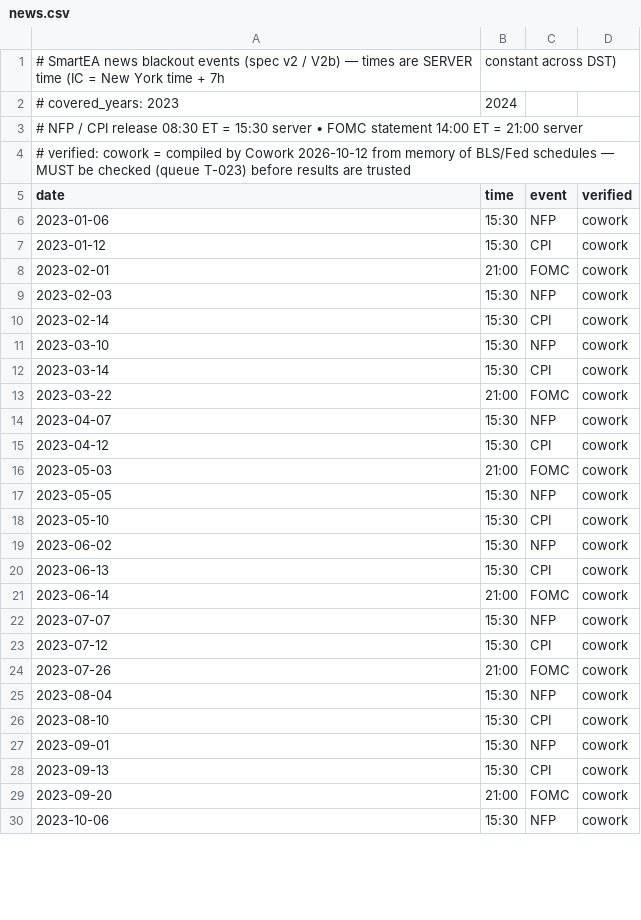
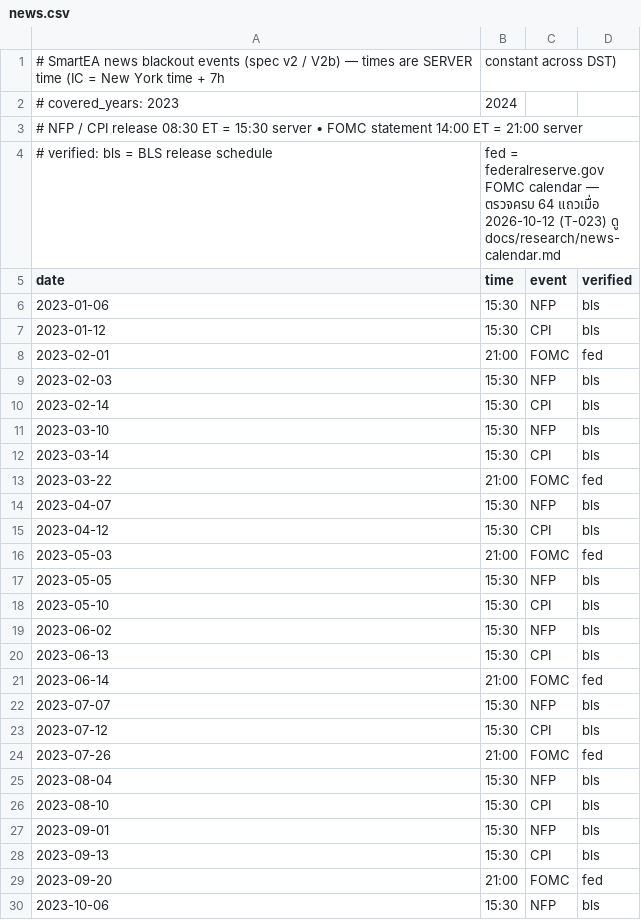
Before and after one commit to passavut-cho/mt5, a CSV file: data/files/news.csv, drawn as a sheet; only a part is shown; the diff covers the shown part only.

```diff
--- a/data/files/news.csv
+++ b/data/files/news.csv
@@ -3,28 +3,28 @@
 # NFP / CPI release 08:30 ET = 15:30 server • FOMC statement 14:00 ET = 21:00 server
-# verified: cowork = compiled by Cowork 2026-10-12 from memory of BLS/Fed schedules — MUST be checked (queue T-023) before results are trusted
+# verified: bls = BLS release schedule, fed = federalreserve.gov FOMC calendar — ตรวจครบ 64 แถวเมื่อ 2026-10-12 (T-023) ดู docs/research/news-calendar.md
 date,time,event,verified
-2023-01-06,15:30,NFP,cowork
-2023-01-12,15:30,CPI,cowork
-2023-02-01,21:00,FOMC,cowork
-2023-02-03,15:30,NFP,cowork
-2023-02-14,15:30,CPI,cowork
-2023-03-10,15:30,NFP,cowork
-2023-03-14,15:30,CPI,cowork
-2023-03-22,21:00,FOMC,cowork
-2023-04-07,15:30,NFP,cowork
-2023-04-12,15:30,CPI,cowork
-2023-05-03,21:00,FOMC,cowork
-2023-05-05,15:30,NFP,cowork
-2023-05-10,15:30,CPI,cowork
-2023-06-02,15:30,NFP,cowork
-2023-06-13,15:30,CPI,cowork
-2023-06-14,21:00,FOMC,cowork
-2023-07-07,15:30,NFP,cowork
-2023-07-12,15:30,CPI,cowork
-2023-07-26,21:00,FOMC,cowork
-2023-08-04,15:30,NFP,cowork
-2023-08-10,15:30,CPI,cowork
-2023-09-01,15:30,NFP,cowork
-2023-09-13,15:30,CPI,cowork
-2023-09-20,21:00,FOMC,cowork
-2023-10-06,15:30,NFP,cowork
+2023-01-06,15:30,NFP,bls
+2023-01-12,15:30,CPI,bls
+2023-02-01,21:00,FOMC,fed
+2023-02-03,15:30,NFP,bls
+2023-02-14,15:30,CPI,bls
+2023-03-10,15:30,NFP,bls
+2023-03-14,15:30,CPI,bls
+2023-03-22,21:00,FOMC,fed
+2023-04-07,15:30,NFP,bls
+2023-04-12,15:30,CPI,bls
+2023-05-03,21:00,FOMC,fed
+2023-05-05,15:30,NFP,bls
+2023-05-10,15:30,CPI,bls
+2023-06-02,15:30,NFP,bls
+2023-06-13,15:30,CPI,bls
+2023-06-14,21:00,FOMC,fed
+2023-07-07,15:30,NFP,bls
+2023-07-12,15:30,CPI,bls
+2023-07-26,21:00,FOMC,fed
+2023-08-04,15:30,NFP,bls
+2023-08-10,15:30,CPI,bls
+2023-09-01,15:30,NFP,bls
+2023-09-13,15:30,CPI,bls
+2023-09-20,21:00,FOMC,fed
+2023-10-06,15:30,NFP,bls
```
Also changed, not shown: 39 edited cells elsewhere in this file, 3 other files.
